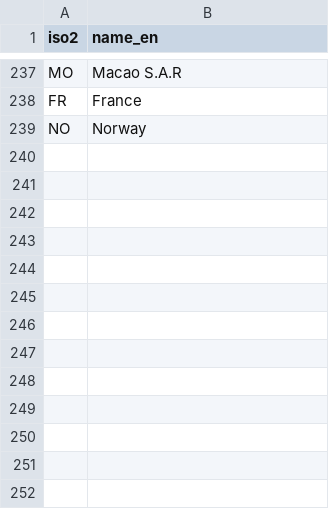
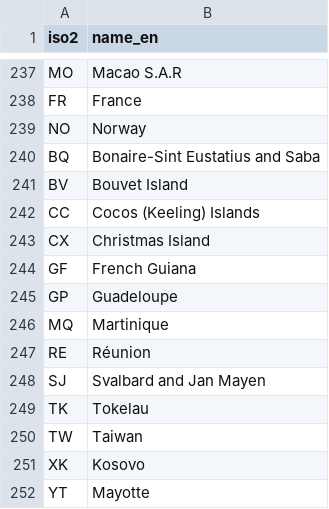
Before and after one commit to N01715807/Web-Development-Project---HTTP-5225-0NA, a CSV file: Assignment1/data/country_codes.csv, drawn as a sheet; only a part is shown, gaps mark what is left out; the diff names each change by its address in the sheet, - before the commit and + after, or states it on an @@ line.

Commit message:
dataModeling:finishSQL

```diff
--- a/Assignment1/data/country_codes.csv
+++ b/Assignment1/data/country_codes.csv
+row 240: BQ | Bonaire-Sint Eustatius and Saba
+row 241: BV | Bouvet Island
+row 242: CC | Cocos (Keeling) Islands
+row 243: CX | Christmas Island
+row 244: GF | French Guiana
+row 245: GP | Guadeloupe
+row 246: MQ | Martinique
+row 247: RE | Réunion
+row 248: SJ | Svalbard and Jan Mayen
+row 249: TK | Tokelau
+row 250: TW | Taiwan
+row 251: XK | Kosovo
+row 252: YT | Mayotte
```
Also changed, not shown: Assignment1/data/country_languages.csv, Assignment1/data/dialects_cn.csv, 3 other files.
